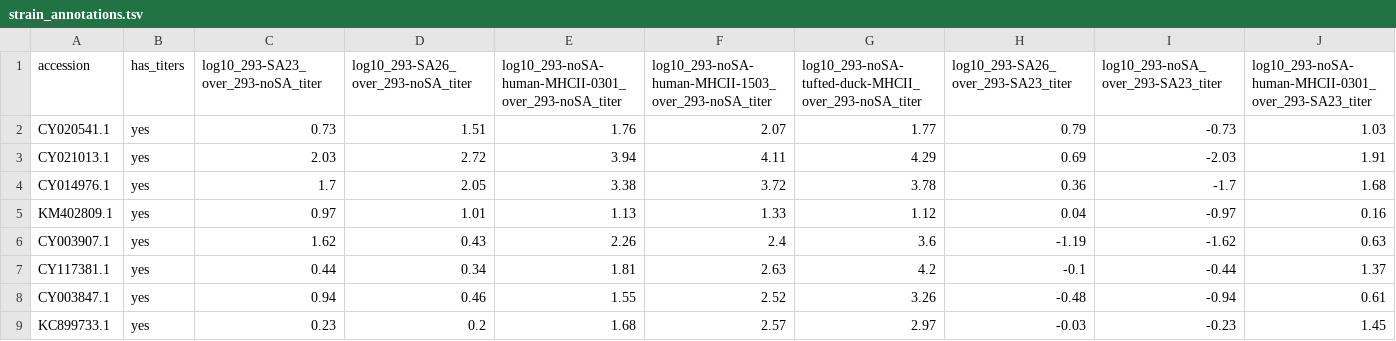
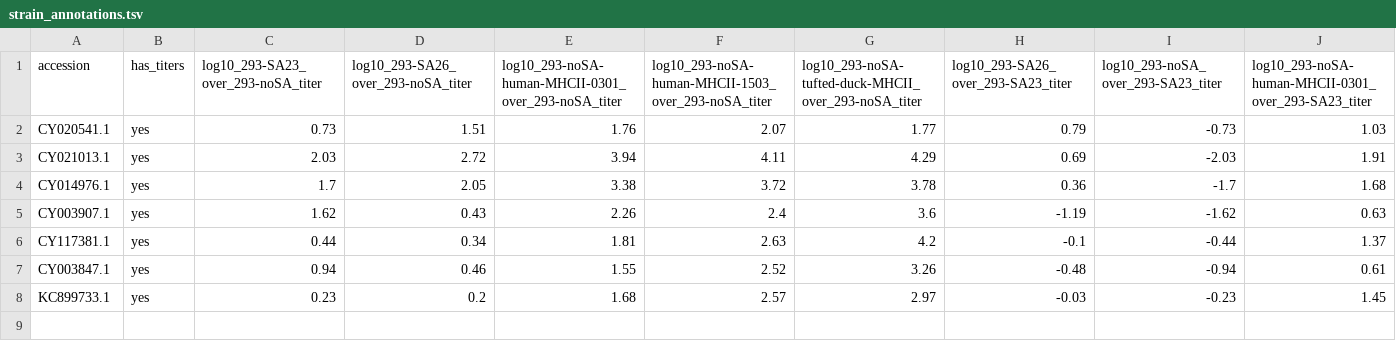
Before and after one commit to jbloomlab/flu-ha-mhcii-usage-trees, a TSV file: data/trees/H2/strain_annotations.tsv, drawn as a sheet; only a part is shown; rows hold the shown columns only; the diff names each change by its address in the sheet, - before the commit and + after, or states it on an @@ line.

Commit message:
exclude titer data for H2 strain A/Netherlands/B1/1968 as we determined experimentally problematic

```diff
--- a/data/trees/H2/strain_annotations.tsv
+++ b/data/trees/H2/strain_annotations.tsv
-row 5: KM402809.1 | yes | 0.97 | 1.01 | 1.13 | 1.33 | 1.12 | 0.04 | -0.97 | 0.16
```
Also changed, not shown: 2 other files.
